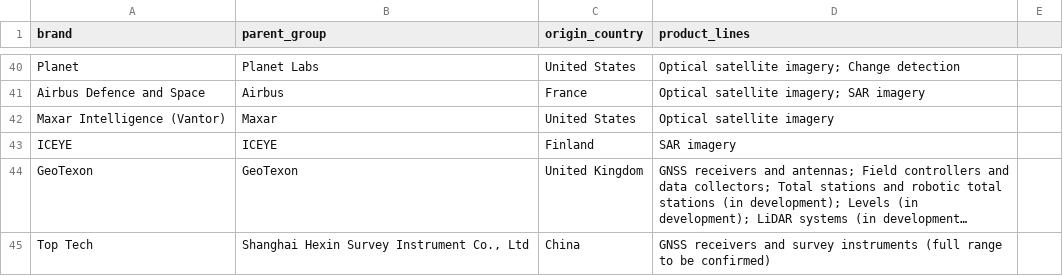
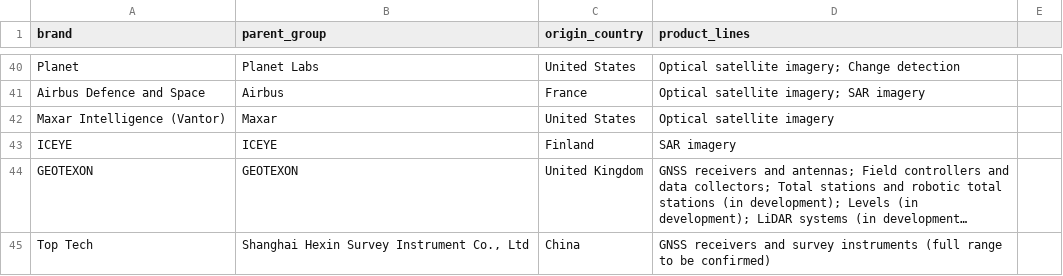
Before and after one commit to risegeouae-hash/risegeouae.ae, a CSV file: _source/data/brands.csv, drawn as a sheet; only a part is shown, gaps mark what is left out; long unchanged cells end in …; the diff names each change by its address in the sheet, - before the commit and + after, or states it on an @@ line.

```diff
--- a/_source/data/brands.csv
+++ b/_source/data/brands.csv
-A44 (brand): GeoTexon
+A44 (brand): GEOTEXON
-B44 (parent_group): GeoTexon
+B44 (parent_group): GEOTEXON
```
Also changed, not shown: _source/data/brand-dealers.csv, _source/data/companies-master.csv, 54 other files.
